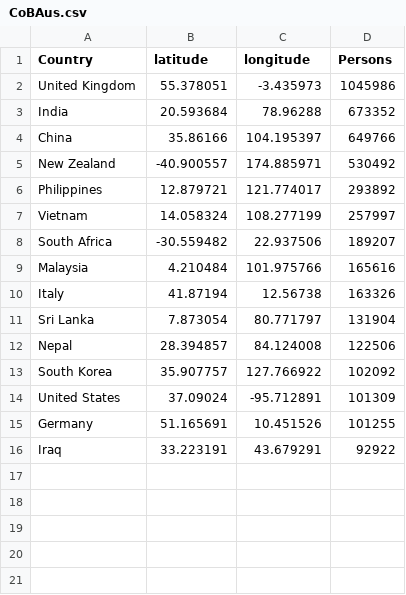
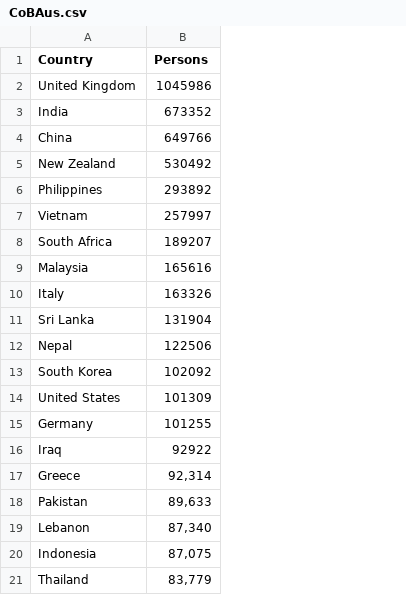
Before and after one commit to stefan-ty-su/fit3179, a CSV file: vis/data/CoBAus.csv, drawn as a sheet; removed rows and columns are numbered as before the commit, all else as after; the diff names each change by its address in the sheet, - before the commit and + after, or states it on an @@ line.

```diff
--- a/vis/data/CoBAus.csv
+++ b/vis/data/CoBAus.csv
-column B (latitude), rows 2-16: 55.378051 | 20.593684 | 35.86166 | -40.900557 | 12.879721 | 14.058324 | -30.559482 | 4.210484 | 41.87194 | 7.873054 | 28.394857 | 35.907757 | 37.09024 | 51.165691 | 33.223191
-column C (longitude), rows 2-16: -3.435973 | 78.96288 | 104.195397 | 174.885971 | 121.774017 | 108.277199 | 22.937506 | 101.975766 | 12.56738 | 80.771797 | 84.124008 | 127.766922 | -95.712891 | 10.451526 | 43.679291
+row 17: Greece | 92,314
+row 18: Pakistan | 89,633
+row 19: Lebanon | 87,340
+row 20: Indonesia | 87,075
+row 21: Thailand | 83,779
```
Also changed, not shown: 5 other files.
